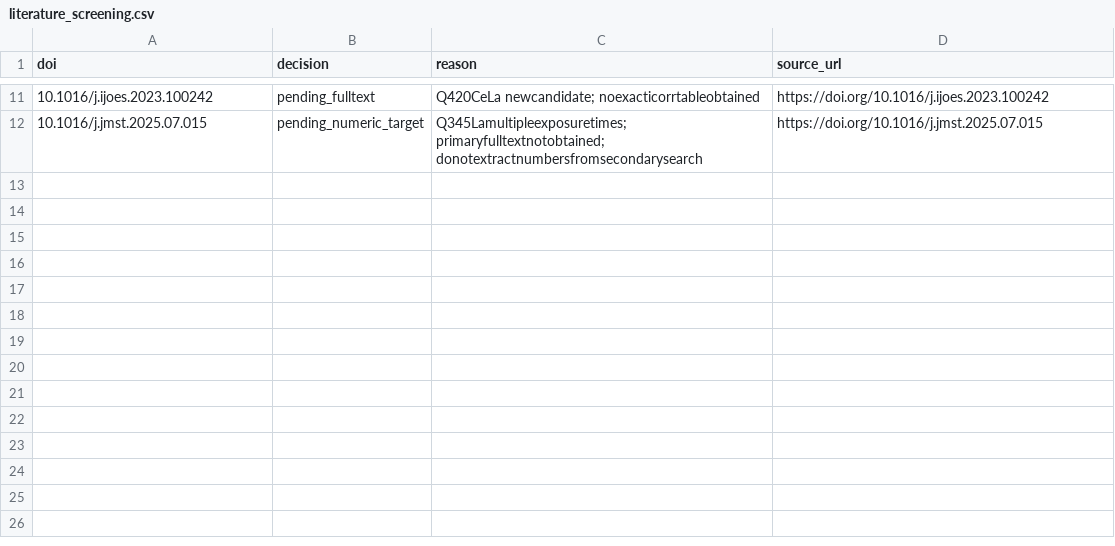
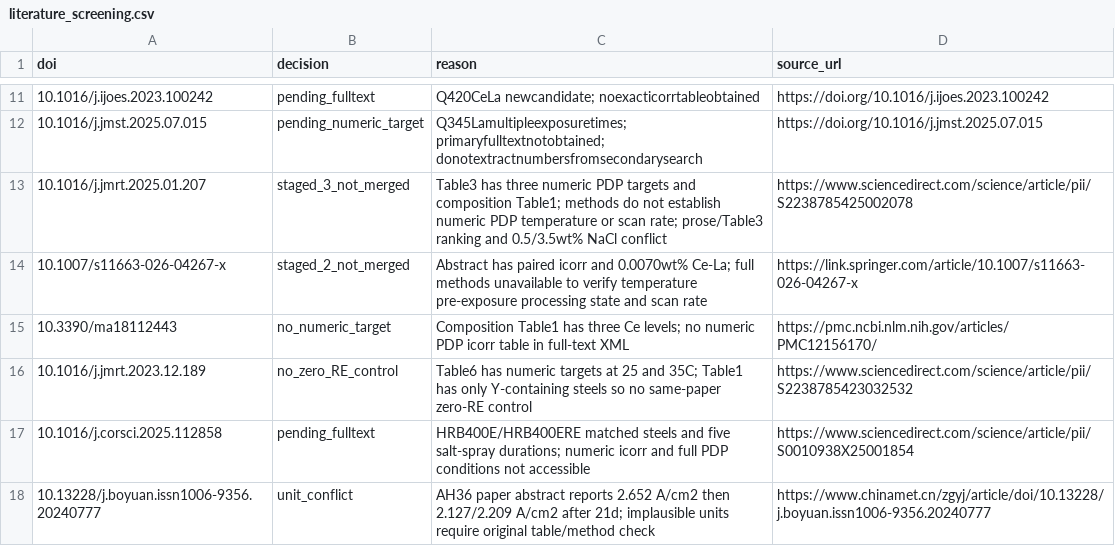
Before and after one commit to MingyuLee987/corrosion_project, a CSV file: data/literature_screening.csv, drawn as a sheet; only a part is shown, gaps mark what is left out; the diff names each change by its address in the sheet, - before the commit and + after, or states it on an @@ line.

```diff
--- a/data/literature_screening.csv
+++ b/data/literature_screening.csv
+row 13: 10.1016/j.jmrt.2025.01.207 | staged_3_not_merged | Table3 has three numeric PDP targets and composition Table1; methods do not establish numeric PDP temperature or scan rate; prose/Table3 ranking and 0.5/3.5wt% NaCl conflict | https://www.sciencedirect.com/science/article/pii/S2238785425002078
+row 14: 10.1007/s11663-026-04267-x | staged_2_not_merged | Abstract has paired icorr and 0.0070wt% Ce-La; full methods unavailable to verify temperature pre-exposure processing state and scan rate | https://link.springer.com/article/10.1007/s11663-026-04267-x
+row 15: 10.3390/ma18112443 | no_numeric_target | Composition Table1 has three Ce levels; no numeric PDP icorr table in full-text XML | https://pmc.ncbi.nlm.nih.gov/articles/PMC12156170/
+row 16: 10.1016/j.jmrt.2023.12.189 | no_zero_RE_control | Table6 has numeric targets at 25 and 35C; Table1 has only Y-containing steels so no same-paper zero-RE control | https://www.sciencedirect.com/science/article/pii/S2238785423032532
+row 17: 10.1016/j.corsci.2025.112858 | pending_fulltext | HRB400E/HRB400ERE matched steels and five salt-spray durations; numeric icorr and full PDP conditions not accessible | https://www.sciencedirect.com/science/article/pii/S0010938X25001854
+row 18: 10.13228/j.boyuan.issn1006-9356.20240777 | unit_conflict | AH36 paper abstract reports 2.652 A/cm2 then 2.127/2.209 A/cm2 after 21d; implausible units require original table/method check | https://www.chinamet.cn/zgyj/article/doi/10.13228/j.boyuan.issn1006-9356.20240777
```
Also changed, not shown: 1 other file.
